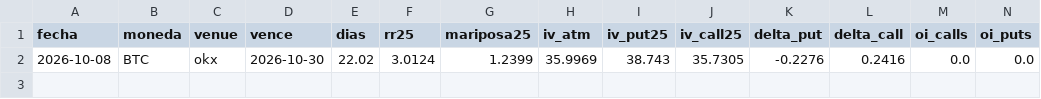
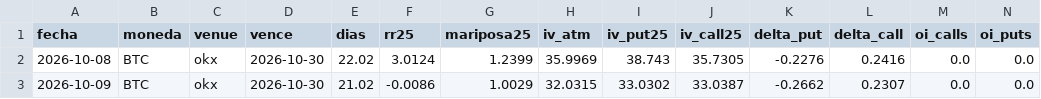
Before and after one commit to rantvalo5-art/scanall, a CSV file: opciones/skew_diario/okx_BTC.csv, drawn as a sheet; only a part is shown; rows hold the shown columns only; the diff names each change by its address in the sheet, - before the commit and + after, or states it on an @@ line.

```diff
--- a/opciones/skew_diario/okx_BTC.csv
+++ b/opciones/skew_diario/okx_BTC.csv
+row 3: 2026-10-09 | BTC | okx | 2026-10-30 | 21.02 | -0.0086 | 1.0029 | 32.0315 | 33.0302 | 33.0387 | -0.2662 | 0.2307 | 0.0 | 0.0
```
Also changed, not shown: opciones/iv_diaria/deribit_BTC.csv, opciones/iv_diaria/deribit_ETH.csv, 1 other file.
